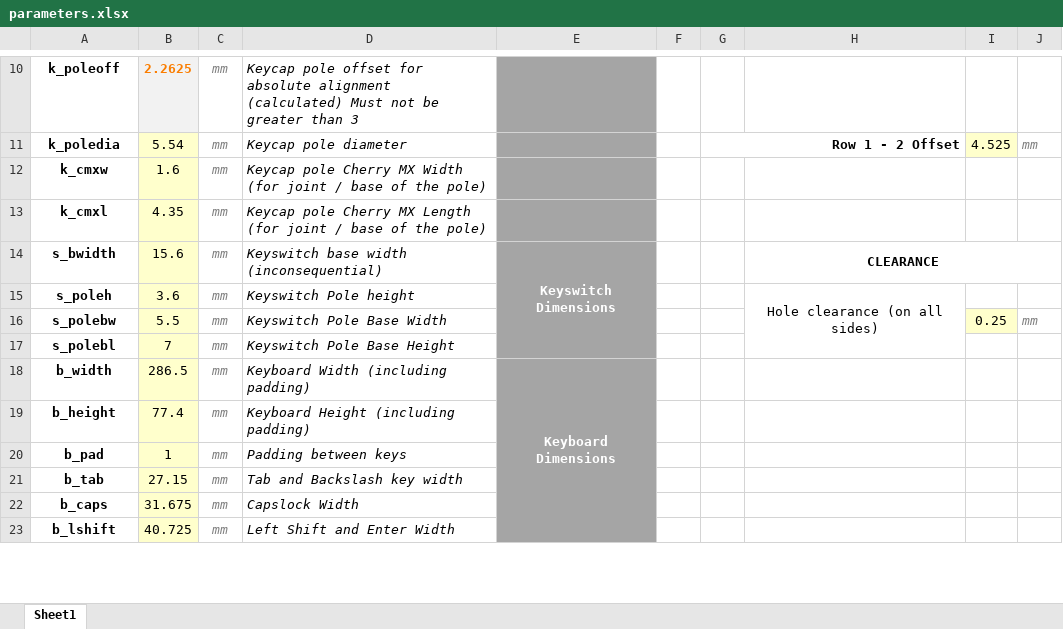
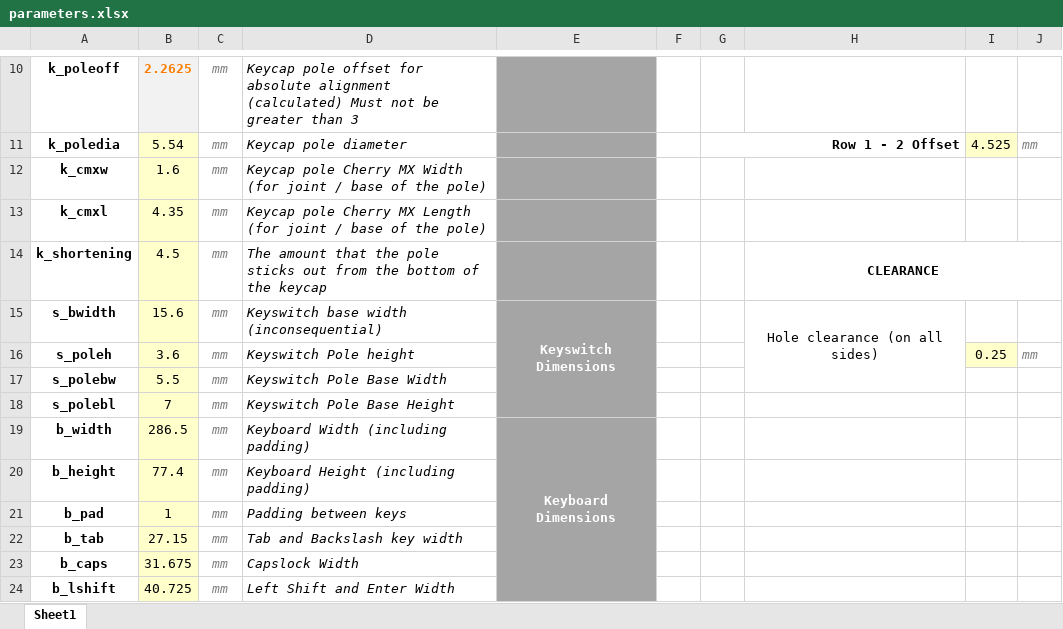
Before and after one commit to CemraJC/stenotoppers, an Excel workbook: parameters.xlsx, sheet Sheet1, drawn as a sheet; only a part is shown, gaps mark what is left out; values as stored, in another font and other column widths than the file's, no borders; removed rows and columns are numbered as before the commit, all else as after; the diff names each change by its address in the sheet, - before the commit and + after, or states it on an @@ line.

Commit message:
Added pole height, shortened keycap
To prevent collisions between the keycap skirt and the keyswitch, the
actual keycap section was foreshortened. This shouldn't really change
the aesthetic of the keycaps, because they're so tall, but that's the
least of our concerns.

The wall thickness of the pole is 0.4mm too thin - we'll see if this can
be rectified without causing clearance issues with the keyswitch. If
not, we may need to print forks instead of a pole - which will be
equally interesting.

Also, found a bug in Inventor that meant I had to set the capOffset of
the thumb variant to 0.001 instead of 0 - otherwise, direction was not
preserved (a big problem).

```diff
--- a/parameters.xlsx (sheet Sheet1)
+++ b/parameters.xlsx (sheet Sheet1)
+row 14: k_shortening | 4.5 | mm | The amount that the pole sticks out from the bottom of the keycap |  |  |  | CLEARANCE
-H15: CLEARANCE
+H15: Hole clearance (on all sides)
-H15 bold: on
+H15 bold: off
-H14:J14 merged
+H15:H17 merged
-H16: Hole clearance (on all sides)
+H16: (empty)
-H15:H17 merged
-I16: (empty)
+I16: 0.25
-I16 fill: none
+I16 fill: #FFFFCC
-J16: (empty)
+J16: mm
-I17: 0.25
+I17: (empty)
-I17 fill: #FFFFCC
+I17 fill: none
-J17: mm
+J17: (empty)
```
Also changed, not shown: 14 other files.
